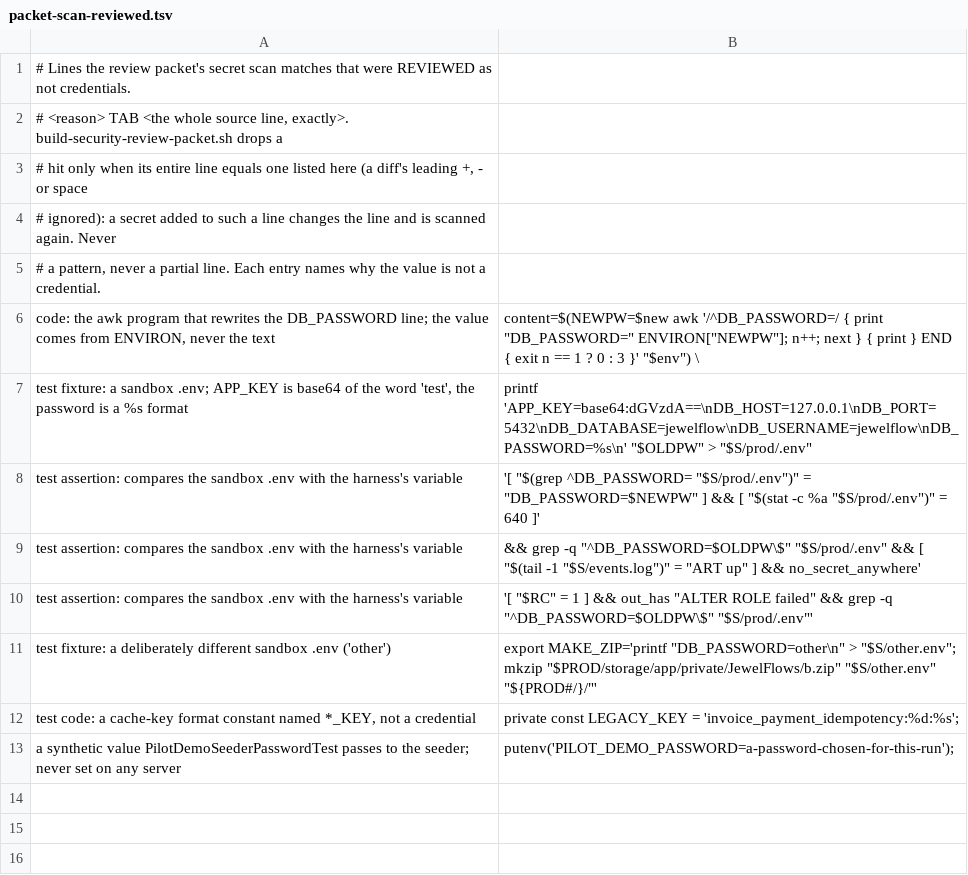
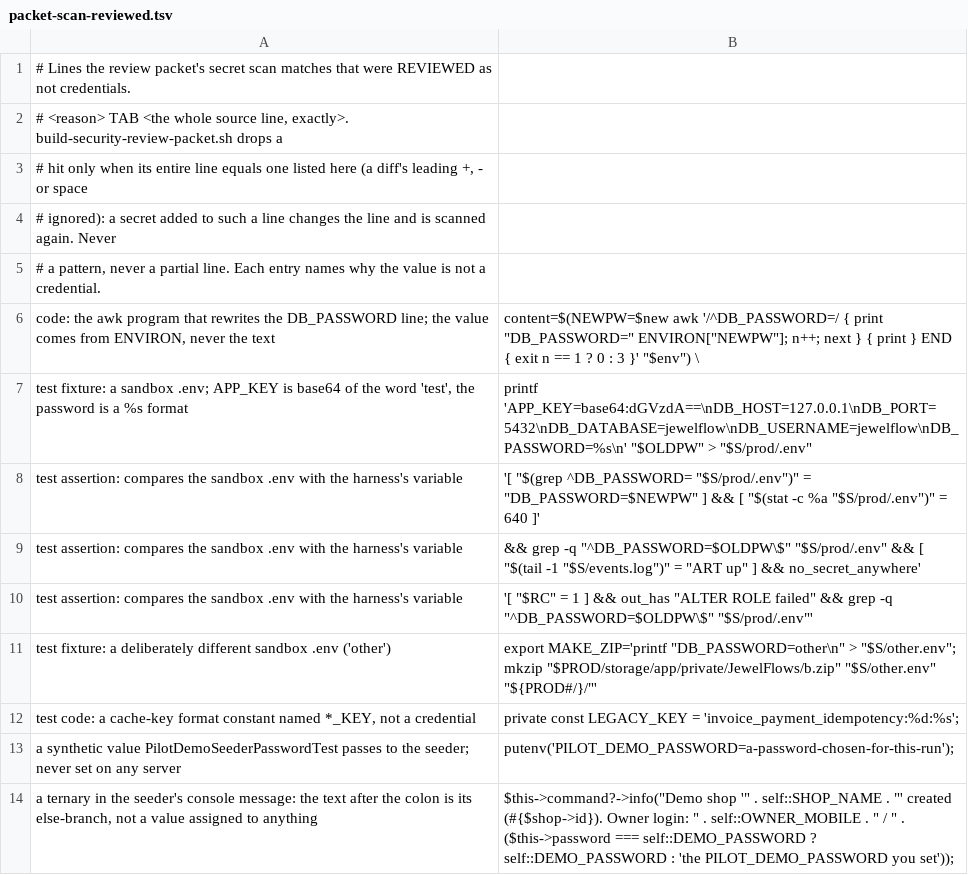
Before and after one commit to Himanshu-u-rai/JewelFlow, a TSV file: docs/runbooks/packet-scan-reviewed.tsv, drawn as a sheet; the diff names each change by its address in the sheet, - before the commit and + after, or states it on an @@ line.

```diff
--- a/docs/runbooks/packet-scan-reviewed.tsv
+++ b/docs/runbooks/packet-scan-reviewed.tsv
+row 14: a ternary in the seeder's console message: the text after the colon is its else-branch, not a value assigned to anything | $this->command?->info("Demo shop '" . self::SHOP_NAME . "' created (#{$shop->id}). Owner login: " . self::OWNER_MOBILE . " / " . ($this->password === self::DEMO_PASSWORD ? self::DEMO_PASSWORD : 'the PILOT_DEMO_PASSWORD you set'));
```
